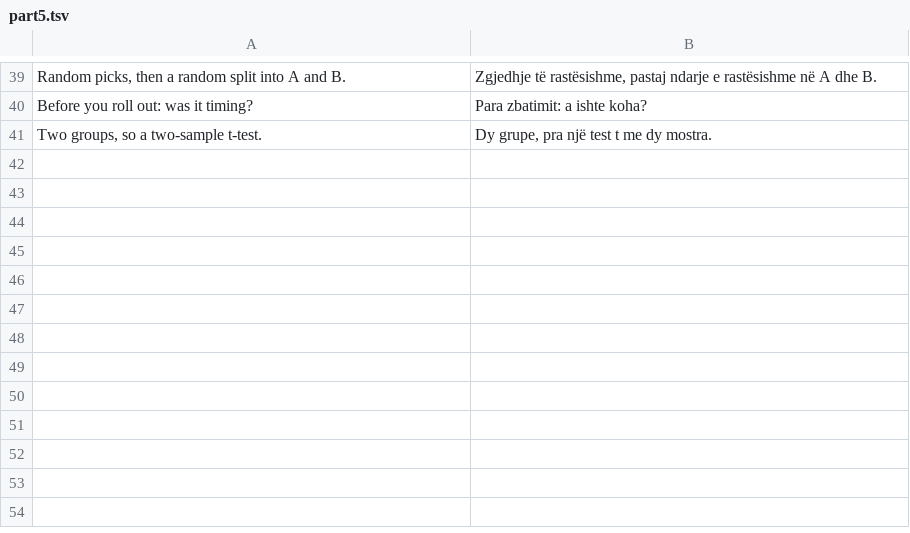
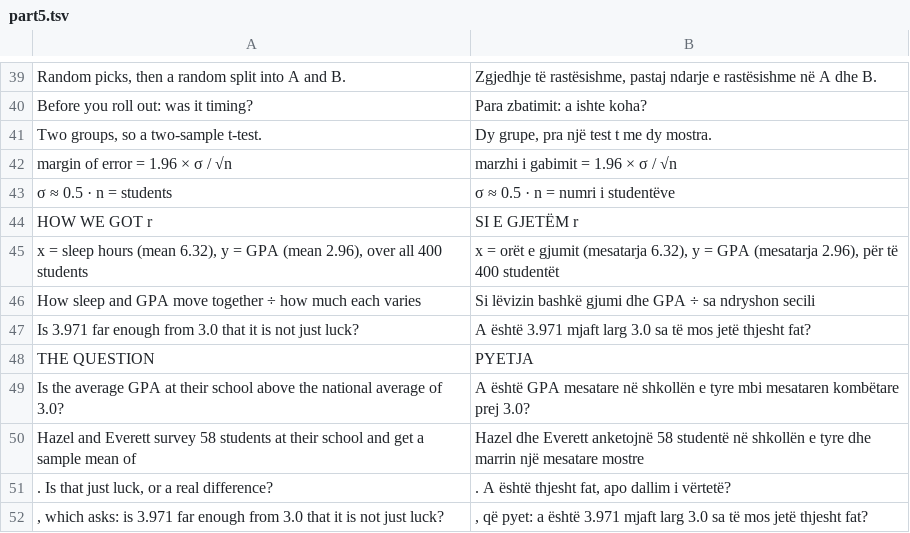
Before and after one commit to jasinua/Drawing-Conclusions-From-Data, a TSV file: .i18n/part5.tsv, drawn as a sheet; only a part is shown, gaps mark what is left out.

```diff
--- a/.i18n/part5.tsv
+++ b/.i18n/part5.tsv
@@ -41 +41,12 @@ Before you roll out: was it timing?	Para zbatimit: a ishte koha?
 Two groups, so a two-sample t-test.	Dy grupe, pra një test t me dy mostra.
+margin of error = 1.96 × σ / √n	marzhi i gabimit = 1.96 × σ / √n
+σ ≈ 0.5 · n = students	σ ≈ 0.5 · n = numri i studentëve
+HOW WE GOT r	SI E GJETËM r
+x = sleep hours (mean 6.32), y = GPA (mean 2.96), over all 400 students	x = orët e gjumit (mesatarja 6.32), y = GPA (mesatarja 2.96), për të 400 studentët
+How sleep and GPA move together ÷ how much each varies	Si lëvizin bashkë gjumi dhe GPA ÷ sa ndryshon secili
+Is 3.971 far enough from 3.0 that it is not just luck?	A është 3.971 mjaft larg 3.0 sa të mos jetë thjesht fat?
+THE QUESTION	PYETJA
+Is the average GPA at their school above the national average of 3.0?	A është GPA mesatare në shkollën e tyre mbi mesataren kombëtare prej 3.0?
+Hazel and Everett survey 58 students at their school and get a sample mean of	Hazel dhe Everett anketojnë 58 studentë në shkollën e tyre dhe marrin një mesatare mostre
+. Is that just luck, or a real difference?	. A është thjesht fat, apo dallim i vërtetë?
+, which asks: is 3.971 far enough from 3.0 that it is not just luck?	, që pyet: a është 3.971 mjaft larg 3.0 sa të mos jetë thjesht fat?
```
Also changed, not shown: .i18n/part1.tsv, 4 other files.
